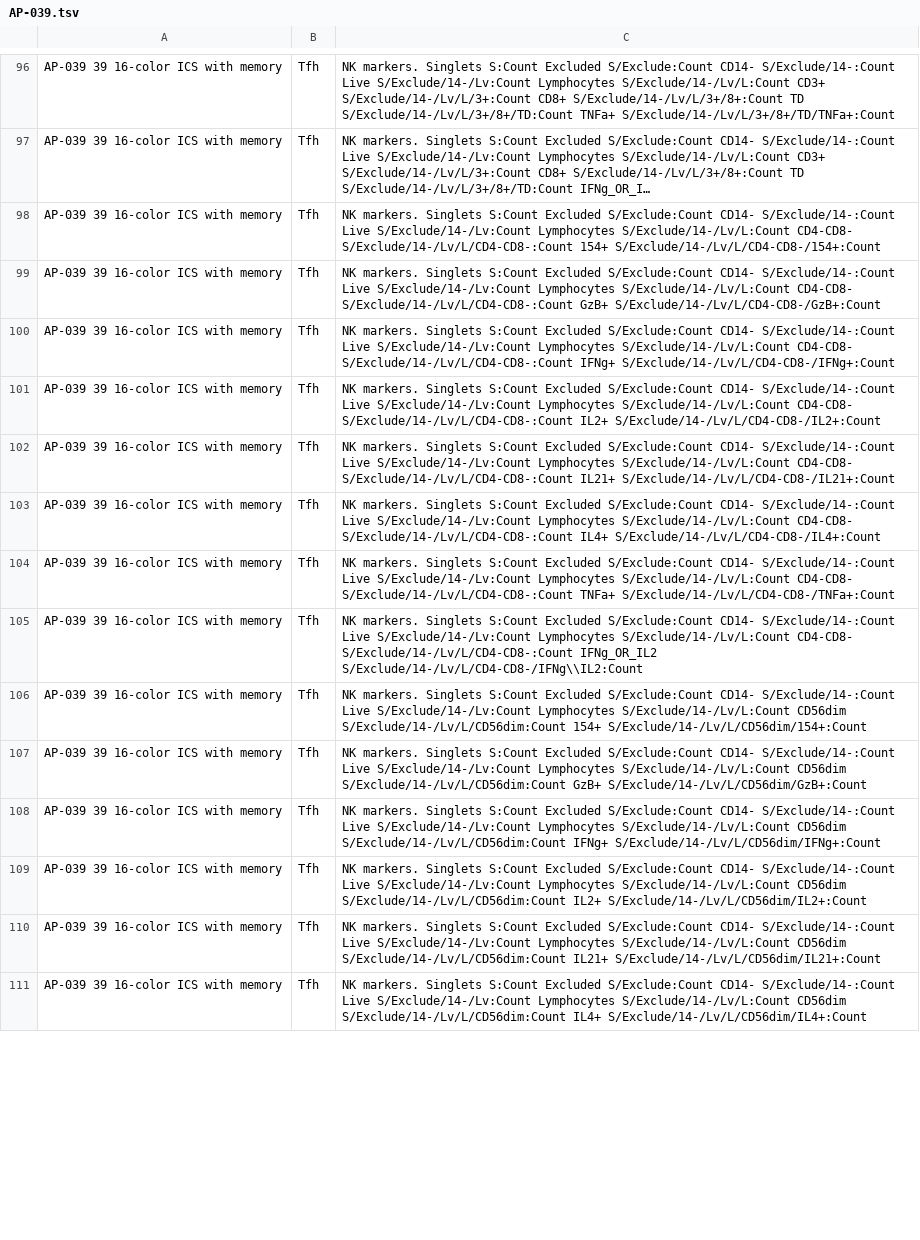
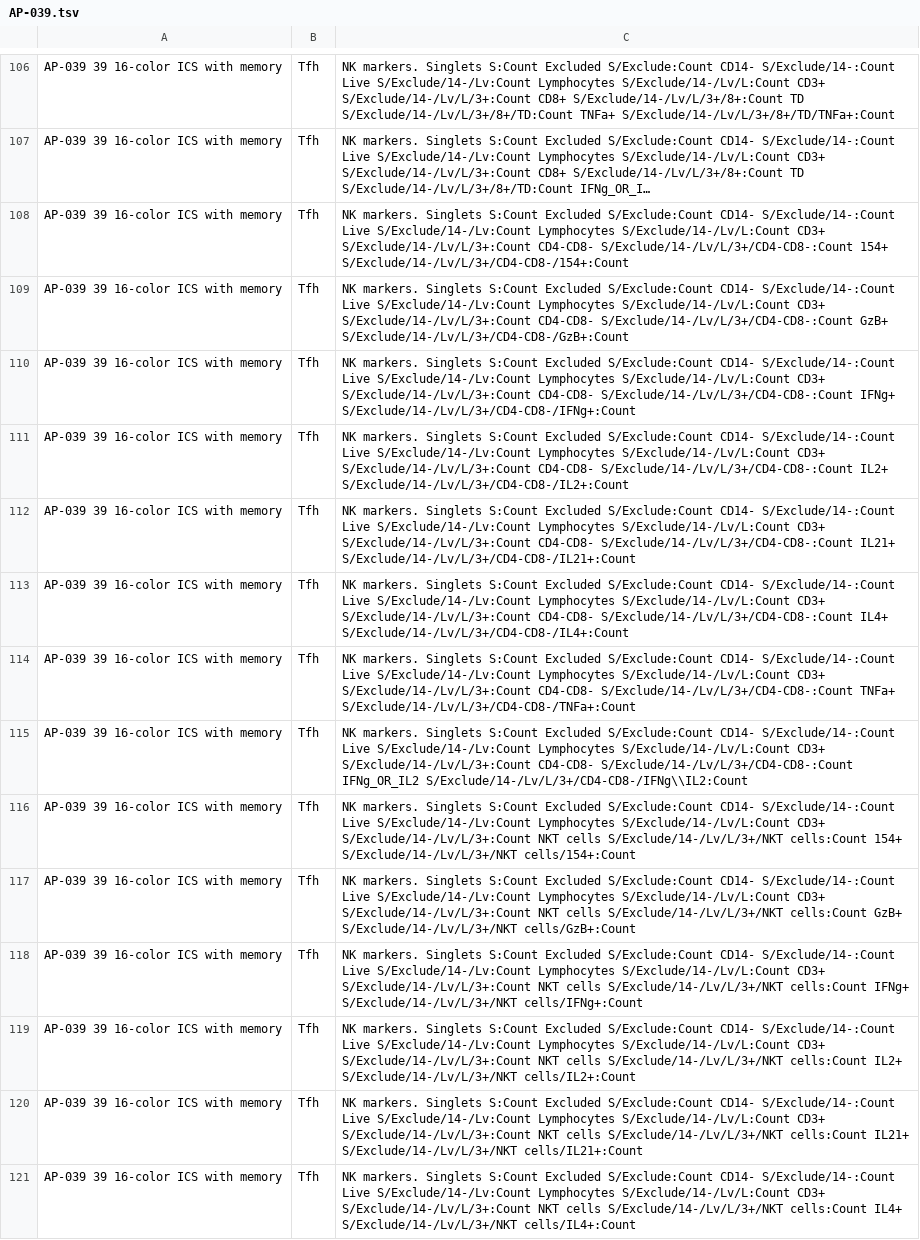
Before and after one commit to LabKey/customModules, a TSV file: hvtnFlow/plans/AP-039.tsv, drawn as a sheet; only a part is shown, gaps mark what is left out; long unchanged cells end in …; addresses are those after the commit; the diff covers the shown part only; the diff names each change by its address in the sheet, - before the commit and + after, or states it on an @@ line.

```diff
--- a/hvtnFlow/plans/AP-039.tsv
+++ b/hvtnFlow/plans/AP-039.tsv
-C108: …Lymphocytes S/Exclude/14-/Lv/L:Count CD4-CD8- S/Exclude/14-/Lv/L/CD4-CD8-:Count 154+ S/Exclude/14-/Lv/L/CD4-CD8-/154+:Count
+C108: …Lymphocytes S/Exclude/14-/Lv/L:Count CD3+ S/Exclude/14-/Lv/L/3+:Count CD4-CD8- S/Exclude/14-/Lv/L/3+/CD4-CD8-:Count 154+ S/Exclude/14-/Lv/L/3+/CD4-CD8-/154+:Count
-C109: …Lymphocytes S/Exclude/14-/Lv/L:Count CD4-CD8- S/Exclude/14-/Lv/L/CD4-CD8-:Count GzB+ S/Exclude/14-/Lv/L/CD4-CD8-/GzB+:Count
+C109: …Lymphocytes S/Exclude/14-/Lv/L:Count CD3+ S/Exclude/14-/Lv/L/3+:Count CD4-CD8- S/Exclude/14-/Lv/L/3+/CD4-CD8-:Count GzB+ S/Exclude/14-/Lv/L/3+/CD4-CD8-/GzB+:Count
-C110: …Lymphocytes S/Exclude/14-/Lv/L:Count CD4-CD8- S/Exclude/14-/Lv/L/CD4-CD8-:Count IFNg+ S/Exclude/14-/Lv/L/CD4-CD8-/IFNg+:Count
+C110: …Lymphocytes S/Exclude/14-/Lv/L:Count CD3+ S/Exclude/14-/Lv/L/3+:Count CD4-CD8- S/Exclude/14-/Lv/L/3+/CD4-CD8-:Count IFNg+ S/Exclude/14-/Lv/L/3+/CD4-CD8-/IFNg+:Count
-C111: …Lymphocytes S/Exclude/14-/Lv/L:Count CD4-CD8- S/Exclude/14-/Lv/L/CD4-CD8-:Count IL2+ S/Exclude/14-/Lv/L/CD4-CD8-/IL2+:Count
+C111: …Lymphocytes S/Exclude/14-/Lv/L:Count CD3+ S/Exclude/14-/Lv/L/3+:Count CD4-CD8- S/Exclude/14-/Lv/L/3+/CD4-CD8-:Count IL2+ S/Exclude/14-/Lv/L/3+/CD4-CD8-/IL2+:Count
-C112: …Lymphocytes S/Exclude/14-/Lv/L:Count CD4-CD8- S/Exclude/14-/Lv/L/CD4-CD8-:Count IL21+ S/Exclude/14-/Lv/L/CD4-CD8-/IL21+:Count
+C112: …Lymphocytes S/Exclude/14-/Lv/L:Count CD3+ S/Exclude/14-/Lv/L/3+:Count CD4-CD8- S/Exclude/14-/Lv/L/3+/CD4-CD8-:Count IL21+ S/Exclude/14-/Lv/L/3+/CD4-CD8-/IL21+:Count
-C113: …Lymphocytes S/Exclude/14-/Lv/L:Count CD4-CD8- S/Exclude/14-/Lv/L/CD4-CD8-:Count IL4+ S/Exclude/14-/Lv/L/CD4-CD8-/IL4+:Count
+C113: …Lymphocytes S/Exclude/14-/Lv/L:Count CD3+ S/Exclude/14-/Lv/L/3+:Count CD4-CD8- S/Exclude/14-/Lv/L/3+/CD4-CD8-:Count IL4+ S/Exclude/14-/Lv/L/3+/CD4-CD8-/IL4+:Count
-C114: …Lymphocytes S/Exclude/14-/Lv/L:Count CD4-CD8- S/Exclude/14-/Lv/L/CD4-CD8-:Count TNFa+ S/Exclude/14-/Lv/L/CD4-CD8-/TNFa+:Count
+C114: …Lymphocytes S/Exclude/14-/Lv/L:Count CD3+ S/Exclude/14-/Lv/L/3+:Count CD4-CD8- S/Exclude/14-/Lv/L/3+/CD4-CD8-:Count TNFa+ S/Exclude/14-/Lv/L/3+/CD4-CD8-/TNFa+:Count
-C115: …Lymphocytes S/Exclude/14-/Lv/L:Count CD4-CD8- S/Exclude/14-/Lv/L/CD4-CD8-:Count IFNg_OR_IL2 S/Exclude/14-/Lv/L/CD4-CD8-/IFNg\\IL2:Count
+C115: …Lymphocytes S/Exclude/14-/Lv/L:Count CD3+ S/Exclude/14-/Lv/L/3+:Count CD4-CD8- S/Exclude/14-/Lv/L/3+/CD4-CD8-:Count IFNg_OR_IL2 S/Exclude/14-/Lv/L/3+/CD4-CD8-/IFNg\\IL2:Count
-C116: …Lymphocytes S/Exclude/14-/Lv/L:Count CD56dim S/Exclude/14-/Lv/L/CD56dim:Count 154+ S/Exclude/14-/Lv/L/CD56dim/154+:Count
+C116: …Lymphocytes S/Exclude/14-/Lv/L:Count CD3+ S/Exclude/14-/Lv/L/3+:Count NKT cells S/Exclude/14-/Lv/L/3+/NKT cells:Count 154+ S/Exclude/14-/Lv/L/3+/NKT cells/154+:Count
-C117: …Lymphocytes S/Exclude/14-/Lv/L:Count CD56dim S/Exclude/14-/Lv/L/CD56dim:Count GzB+ S/Exclude/14-/Lv/L/CD56dim/GzB+:Count
+C117: …Lymphocytes S/Exclude/14-/Lv/L:Count CD3+ S/Exclude/14-/Lv/L/3+:Count NKT cells S/Exclude/14-/Lv/L/3+/NKT cells:Count GzB+ S/Exclude/14-/Lv/L/3+/NKT cells/GzB+:Count
-C118: …Lymphocytes S/Exclude/14-/Lv/L:Count CD56dim S/Exclude/14-/Lv/L/CD56dim:Count IFNg+ S/Exclude/14-/Lv/L/CD56dim/IFNg+:Count
+C118: …Lymphocytes S/Exclude/14-/Lv/L:Count CD3+ S/Exclude/14-/Lv/L/3+:Count NKT cells S/Exclude/14-/Lv/L/3+/NKT cells:Count IFNg+ S/Exclude/14-/Lv/L/3+/NKT cells/IFNg+:Count
-C119: …Lymphocytes S/Exclude/14-/Lv/L:Count CD56dim S/Exclude/14-/Lv/L/CD56dim:Count IL2+ S/Exclude/14-/Lv/L/CD56dim/IL2+:Count
+C119: …Lymphocytes S/Exclude/14-/Lv/L:Count CD3+ S/Exclude/14-/Lv/L/3+:Count NKT cells S/Exclude/14-/Lv/L/3+/NKT cells:Count IL2+ S/Exclude/14-/Lv/L/3+/NKT cells/IL2+:Count
-C120: …Lymphocytes S/Exclude/14-/Lv/L:Count CD56dim S/Exclude/14-/Lv/L/CD56dim:Count IL21+ S/Exclude/14-/Lv/L/CD56dim/IL21+:Count
+C120: …Lymphocytes S/Exclude/14-/Lv/L:Count CD3+ S/Exclude/14-/Lv/L/3+:Count NKT cells S/Exclude/14-/Lv/L/3+/NKT cells:Count IL21+ S/Exclude/14-/Lv/L/3+/NKT cells/IL21+:Count
-C121: …Lymphocytes S/Exclude/14-/Lv/L:Count CD56dim S/Exclude/14-/Lv/L/CD56dim:Count IL4+ S/Exclude/14-/Lv/L/CD56dim/IL4+:Count
+C121: …Lymphocytes S/Exclude/14-/Lv/L:Count CD3+ S/Exclude/14-/Lv/L/3+:Count NKT cells S/Exclude/14-/Lv/L/3+/NKT cells:Count IL4+ S/Exclude/14-/Lv/L/3+/NKT cells/IL4+:Count
```
Also changed, not shown: 10 added rows and 18 edited cells elsewhere in this file, hvtnFlow/plans/AP-040.tsv, 6 other files.
